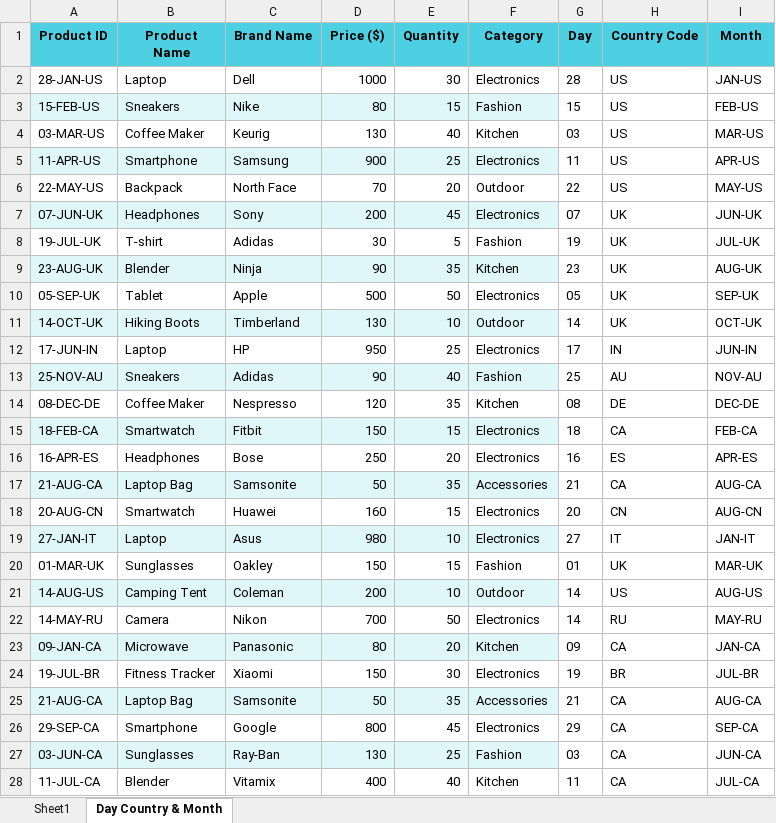
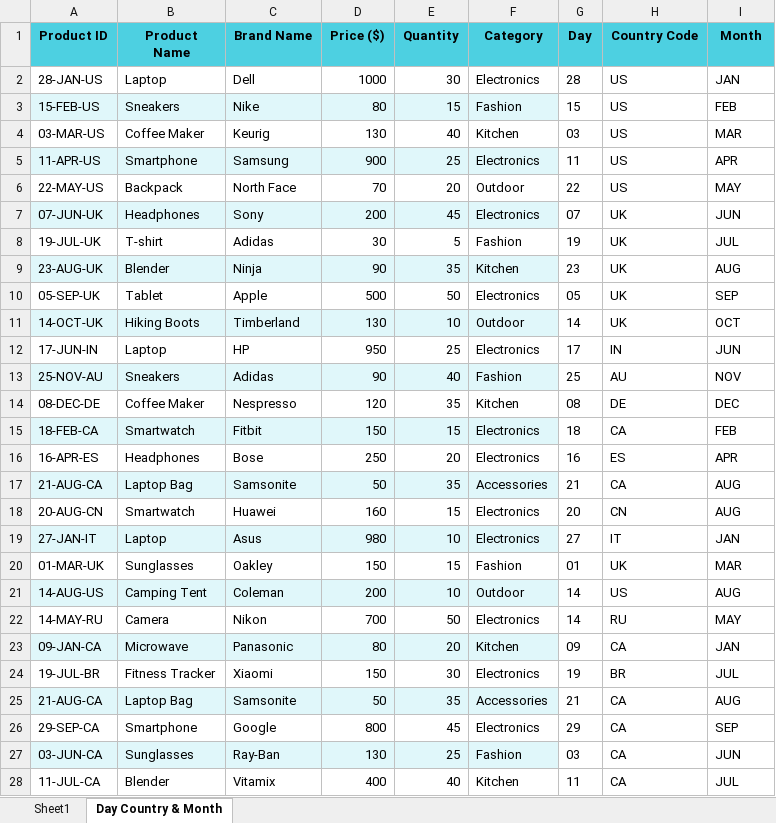
Before and after one commit to jyothikrishnadas65-maker/My_1st-Repository., an Excel workbook: Data Exploration 1st Assignment.xlsx, sheet Day Country & Month, drawn as a sheet; only a part is shown; values as stored, in another font and other column widths than the file's, no borders; the diff covers the shown part only; the diff names each change by its address in the sheet, - before the commit and + after, or states it on an @@ line.

Commit message:
Add files via upload

```diff
--- a/Data Exploration 1st Assignment.xlsx (sheet Day Country & Month)
+++ b/Data Exploration 1st Assignment.xlsx (sheet Day Country & Month)
-I2 (Month): JAN-US
+I2 (Month): JAN
-I3 (Month): FEB-US
+I3 (Month): FEB
-I4 (Month): MAR-US
+I4 (Month): MAR
-I5 (Month): APR-US
+I5 (Month): APR
-I6 (Month): MAY-US
+I6 (Month): MAY
-I7 (Month): JUN-UK
+I7 (Month): JUN
-I8 (Month): JUL-UK
+I8 (Month): JUL
-I9 (Month): AUG-UK
+I9 (Month): AUG
-I10 (Month): SEP-UK
+I10 (Month): SEP
-I11 (Month): OCT-UK
+I11 (Month): OCT
-I12 (Month): JUN-IN
+I12 (Month): JUN
-I13 (Month): NOV-AU
+I13 (Month): NOV
-I14 (Month): DEC-DE
+I14 (Month): DEC
-I15 (Month): FEB-CA
+I15 (Month): FEB
-I16 (Month): APR-ES
+I16 (Month): APR
-I17 (Month): AUG-CA
+I17 (Month): AUG
-I18 (Month): AUG-CN
+I18 (Month): AUG
-I19 (Month): JAN-IT
+I19 (Month): JAN
-I20 (Month): MAR-UK
+I20 (Month): MAR
-I21 (Month): AUG-US
+I21 (Month): AUG
-I22 (Month): MAY-RU
+I22 (Month): MAY
-I23 (Month): JAN-CA
+I23 (Month): JAN
-I24 (Month): JUL-BR
+I24 (Month): JUL
-I25 (Month): AUG-CA
+I25 (Month): AUG
-I26 (Month): SEP-CA
+I26 (Month): SEP
-I27 (Month): JUN-CA
+I27 (Month): JUN
-I28 (Month): JUL-CA
+I28 (Month): JUL
```
Also changed, not shown: 7 edited cells elsewhere in this sheet.
